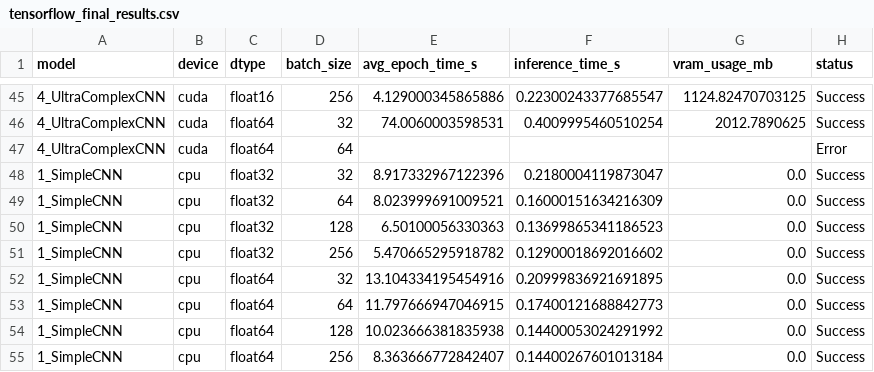
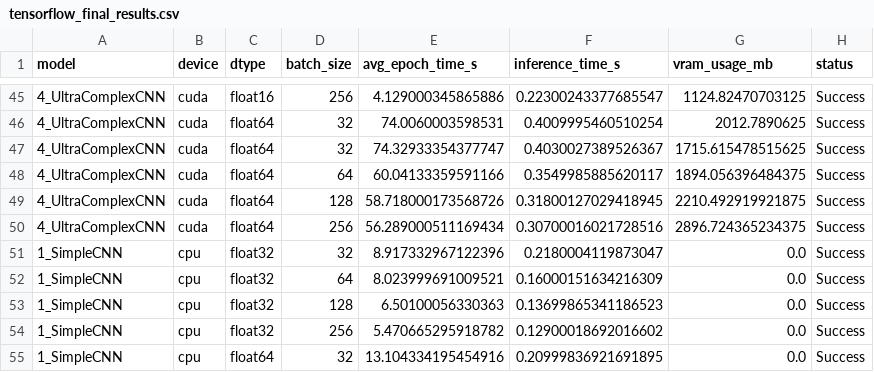
Before and after one commit to zero2u2/Cifar10-Cifar100, a CSV file: tensorflow_final_results.csv, drawn as a sheet; only a part is shown, gaps mark what is left out; the shorter side is filled out with more unchanged rows.

```diff
--- a/tensorflow_final_results.csv
+++ b/tensorflow_final_results.csv
@@ -46,3 +46,6 @@ model,device,dtype,batch_size,avg_epoch_time_s,inference_time_s,vram_usage_mb,st
 4_UltraComplexCNN,cuda,float64,32,74.0060003598531,0.4009995460510254,2012.7890625,Success
-4_UltraComplexCNN,cuda,float64,64,,,,Error
+4_UltraComplexCNN,cuda,float64,32,74.32933354377747,0.4030027389526367,1715.615478515625,Success
+4_UltraComplexCNN,cuda,float64,64,60.04133359591166,0.3549985885620117,1894.056396484375,Success
+4_UltraComplexCNN,cuda,float64,128,58.718000173568726,0.31800127029418945,2210.492919921875,Success
+4_UltraComplexCNN,cuda,float64,256,56.289000511169434,0.30700016021728516,2896.724365234375,Success
 1_SimpleCNN,cpu,float32,32,8.917332967122396,0.2180004119873047,0.0,Success
```
Also changed, not shown: 3 other files.
